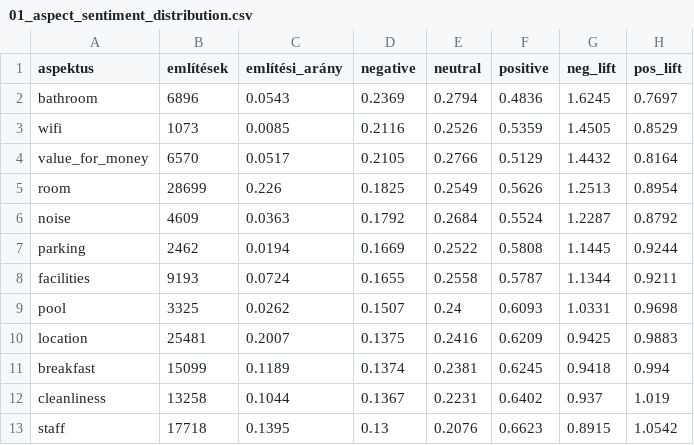
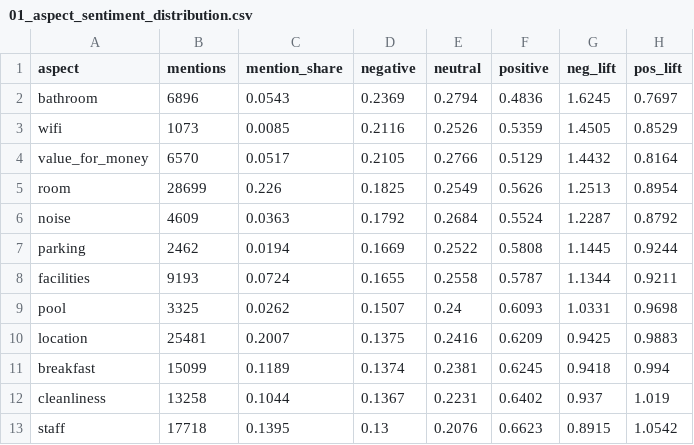
Before and after one commit to sesztaklorant/thesis, a CSV file: results/tables/01_aspect_sentiment_distribution.csv, drawn as a sheet.

```diff
--- a/results/tables/01_aspect_sentiment_distribution.csv
+++ b/results/tables/01_aspect_sentiment_distribution.csv
@@ -1,2 +1,2 @@
-aspektus,említések,említési_arány,negative,neutral,positive,neg_lift,pos_lift
+aspect,mentions,mention_share,negative,neutral,positive,neg_lift,pos_lift
 bathroom,6896,0.0543,0.2369,0.2794,0.4836,1.6245,0.7697
```
Also changed, not shown: results/tables/01_crosstab_accommodation_country.csv, results/tables/01_crosstab_accommodation_star_rating.csv, 47 other files.
